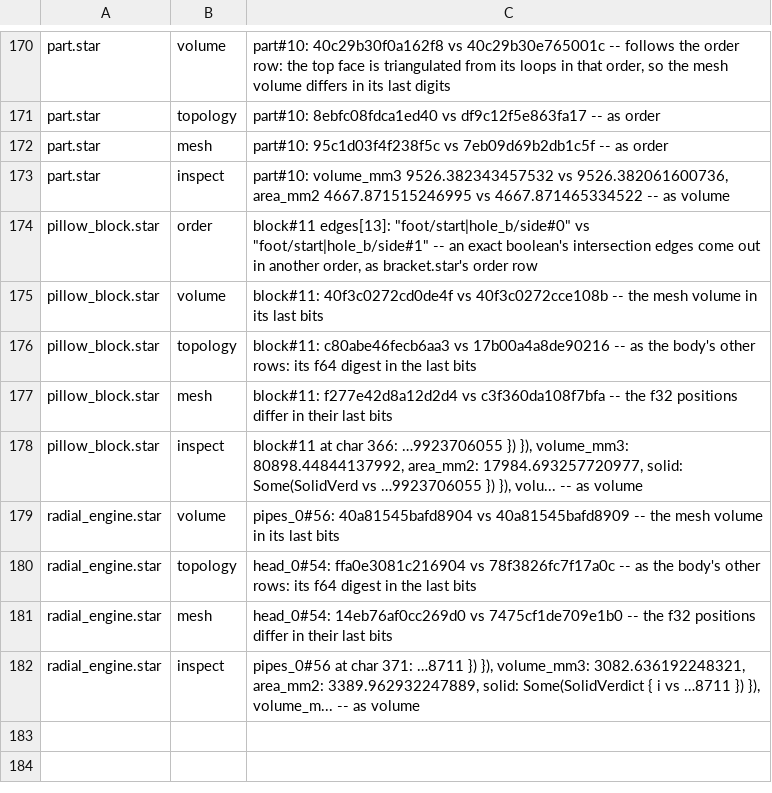
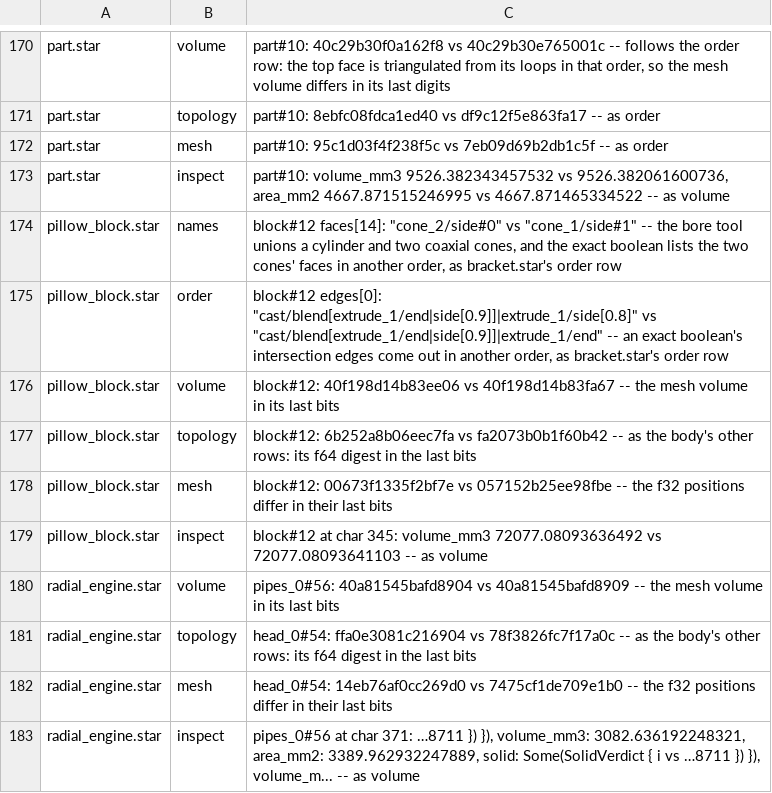
Before and after one commit to mikelikespie/cadpole, a TSV file: src/rust/cadpole-wasm/determinism/expected_divergence.tsv, drawn as a sheet; only a part is shown, gaps mark what is left out.

Commit message:
Merge branch 'model-features-2' into model-fixes-land
# Conflicts:
#	src/rust/cadpole-wasm/determinism/expected_divergence.tsv

Platypus-RevId: d2ac2fb1435dd3317e9886c34485774740bffb04

```diff
--- a/src/rust/cadpole-wasm/determinism/expected_divergence.tsv
+++ b/src/rust/cadpole-wasm/determinism/expected_divergence.tsv
@@ -173,7 +173,8 @@ part.star	mesh	part#10: 95c1d03f4f238f5c vs 7eb09d69b2db1c5f -- as order
 part.star	inspect	part#10: volume_mm3 9526.382343457532 vs 9526.382061600736, area_mm2 4667.871515246995 vs 4667.871465334522 -- as volume
-pillow_block.star	order	block#11 edges[13]: "foot/start|hole_b/side#0" vs "foot/start|hole_b/side#1" -- an exact boolean's intersection edges come out in another order, as bracket.star's order row
-pillow_block.star	volume	block#11: 40f3c0272cd0de4f vs 40f3c0272cce108b -- the mesh volume in its last bits
-pillow_block.star	topology	block#11: c80abe46fecb6aa3 vs 17b00a4a8de90216 -- as the body's other rows: its f64 digest in the last bits
-pillow_block.star	mesh	block#11: f277e42d8a12d2d4 vs c3f360da108f7bfa -- the f32 positions differ in their last bits
-pillow_block.star	inspect	block#11 at char 366: …9923706055 }) }), volume_mm3: 80898.44844137992, area_mm2: 17984.693257720977, solid: Some(SolidVerd vs …9923706055 }) }), volu... -- as volume
+pillow_block.star	names	block#12 faces[14]: "cone_2/side#0" vs "cone_1/side#1" -- the bore tool unions a cylinder and two coaxial cones, and the exact boolean lists the two cones' faces in another order, as bracket.star's order row
+pillow_block.star	order	block#12 edges[0]: "cast/blend[extrude_1/end|side[0.9]]|extrude_1/side[0.8]" vs "cast/blend[extrude_1/end|side[0.9]]|extrude_1/end" -- an exact boolean's intersection edges come out in another order, as bracket.star's order row
+pillow_block.star	volume	block#12: 40f198d14b83ee06 vs 40f198d14b83fa67 -- the mesh volume in its last bits
+pillow_block.star	topology	block#12: 6b252a8b06eec7fa vs fa2073b0b1f60b42 -- as the body's other rows: its f64 digest in the last bits
+pillow_block.star	mesh	block#12: 00673f1335f2bf7e vs 057152b25ee98fbe -- the f32 positions differ in their last bits
+pillow_block.star	inspect	block#12 at char 345: volume_mm3 72077.08093636492 vs 72077.08093641103 -- as volume
 radial_engine.star	volume	pipes_0#56: 40a81545bafd8904 vs 40a81545bafd8909 -- the mesh volume in its last bits
```
Also changed, not shown: 11 other files.
